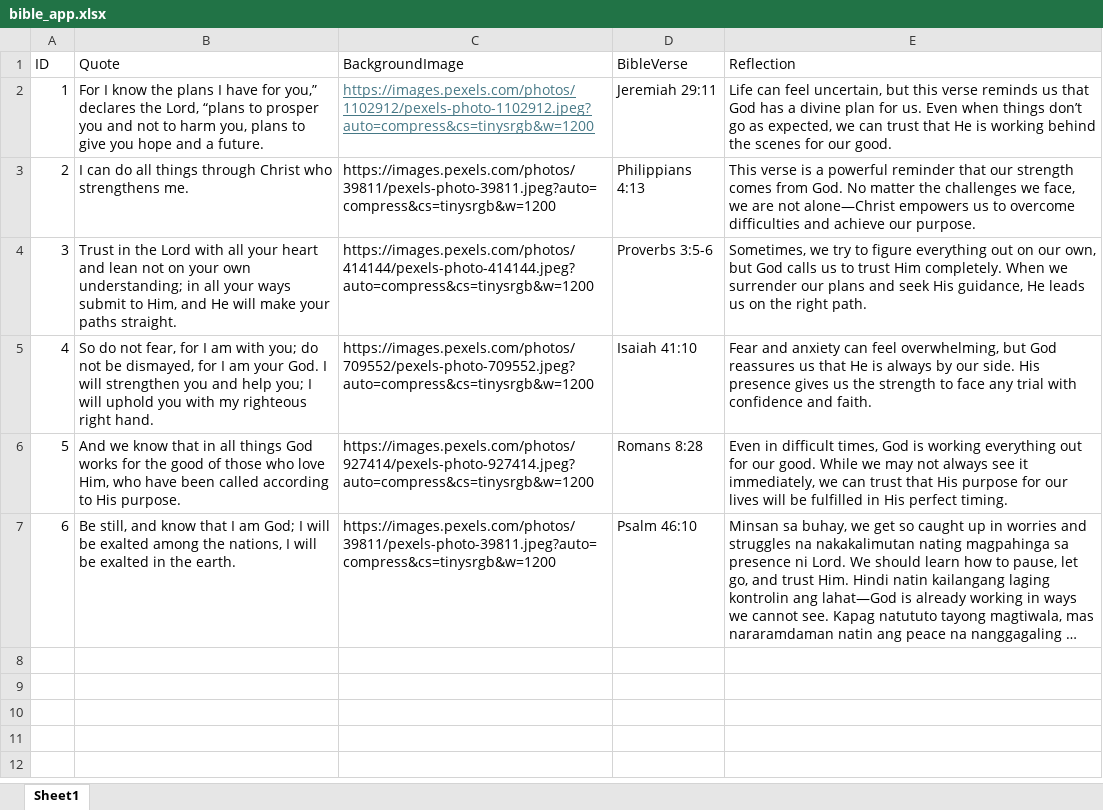
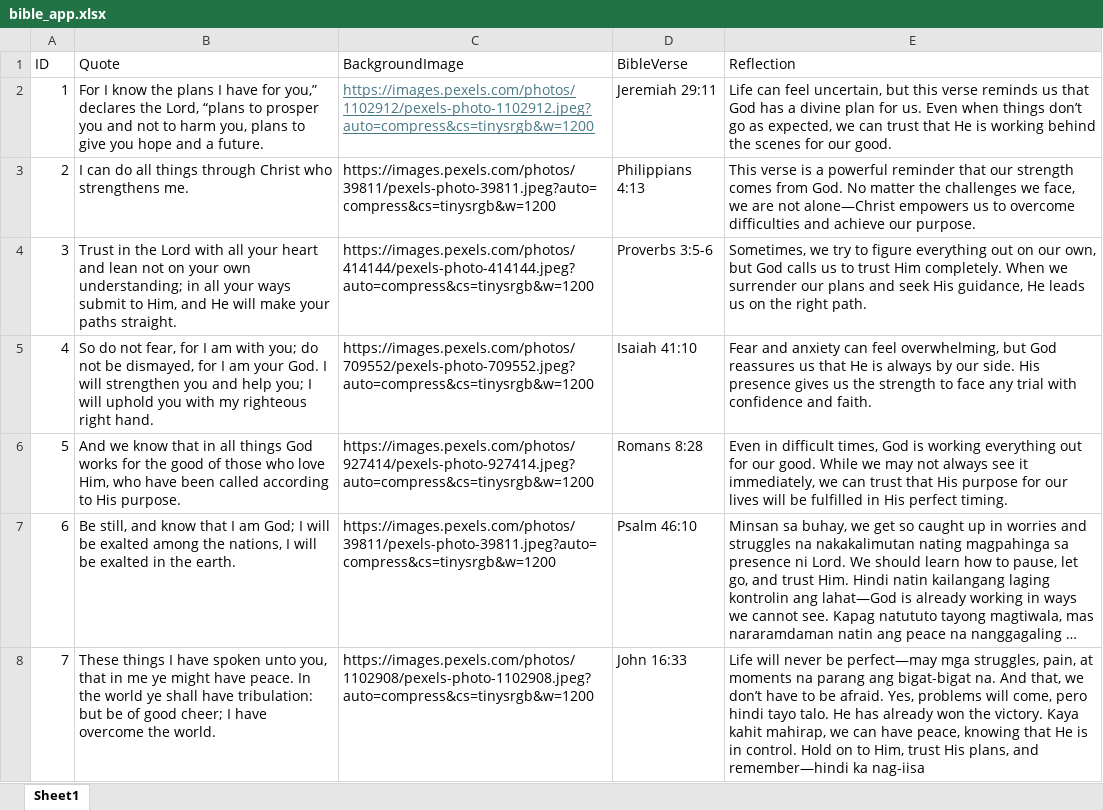
Before and after one commit to jeez-grammer/bible_app, an Excel workbook: data/bible_app.xlsx, sheet Sheet1, drawn as a sheet; long unchanged cells end in …; values as stored, in another font and other column widths than the file's, no borders; the diff names each change by its address in the sheet, - before the commit and + after, or states it on an @@ line.

Commit message:
Update Vercel Commit

```diff
--- a/data/bible_app.xlsx (sheet Sheet1)
+++ b/data/bible_app.xlsx (sheet Sheet1)
+row 8: 7 | These things I have spoken unto you, that in me ye might have peace. In the world ye shall have tribulation: but be of good cheer; I have overcome the world. | https://images.pexels.com/photos/1102908/pexels-photo-1102908.jpeg?auto=compress&cs=tinysrgb&w=1200 | John 16:33 | Life will never be perfect—may mga struggles, pain, at moments na parang ang bigat-bigat na. And that, we don’t have to be afraid. Yes, problems will come, pero hindi tayo talo. He has already won the victory. Kaya kahit mahirap, we can have peace, knowing that He is in control. Hold on to Him, trust His plans, and remember—hindi ka nag-iisa
```
